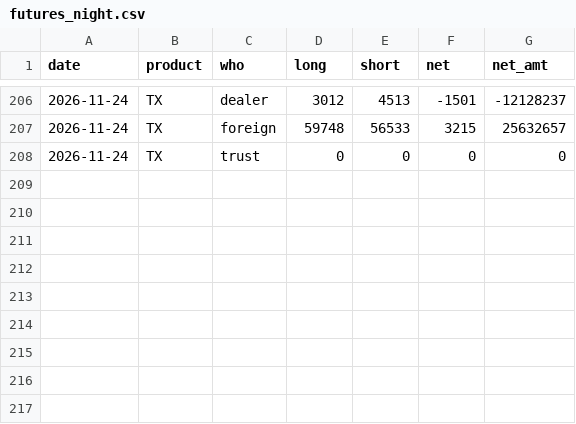
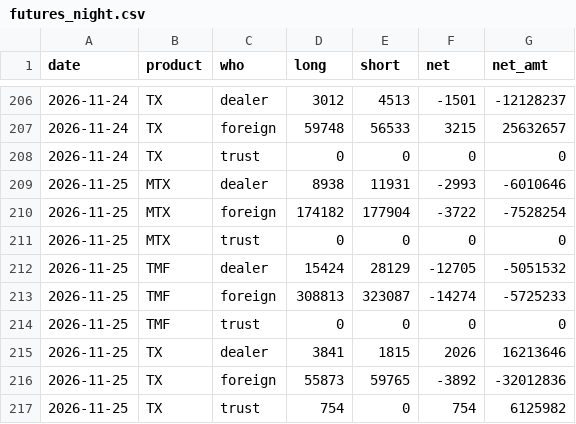
Before and after one commit to gelu27/Stock-lab, a CSV file: data/futures_night.csv, drawn as a sheet; only a part is shown, gaps mark what is left out.

```diff
--- a/data/futures_night.csv
+++ b/data/futures_night.csv
@@ -208 +208,10 @@ date,product,who,long,short,net,net_amt
 2026-11-24,TX,trust,0,0,0,0
+2026-11-25,MTX,dealer,8938,11931,-2993,-6010646
+2026-11-25,MTX,foreign,174182,177904,-3722,-7528254
+2026-11-25,MTX,trust,0,0,0,0
+2026-11-25,TMF,dealer,15424,28129,-12705,-5051532
+2026-11-25,TMF,foreign,308813,323087,-14274,-5725233
+2026-11-25,TMF,trust,0,0,0,0
+2026-11-25,TX,dealer,3841,1815,2026,16213646
+2026-11-25,TX,foreign,55873,59765,-3892,-32012836
+2026-11-25,TX,trust,754,0,754,6125982
```
Also changed, not shown: data/buyback.csv, data/esb_dealers.csv, 38 other files.
